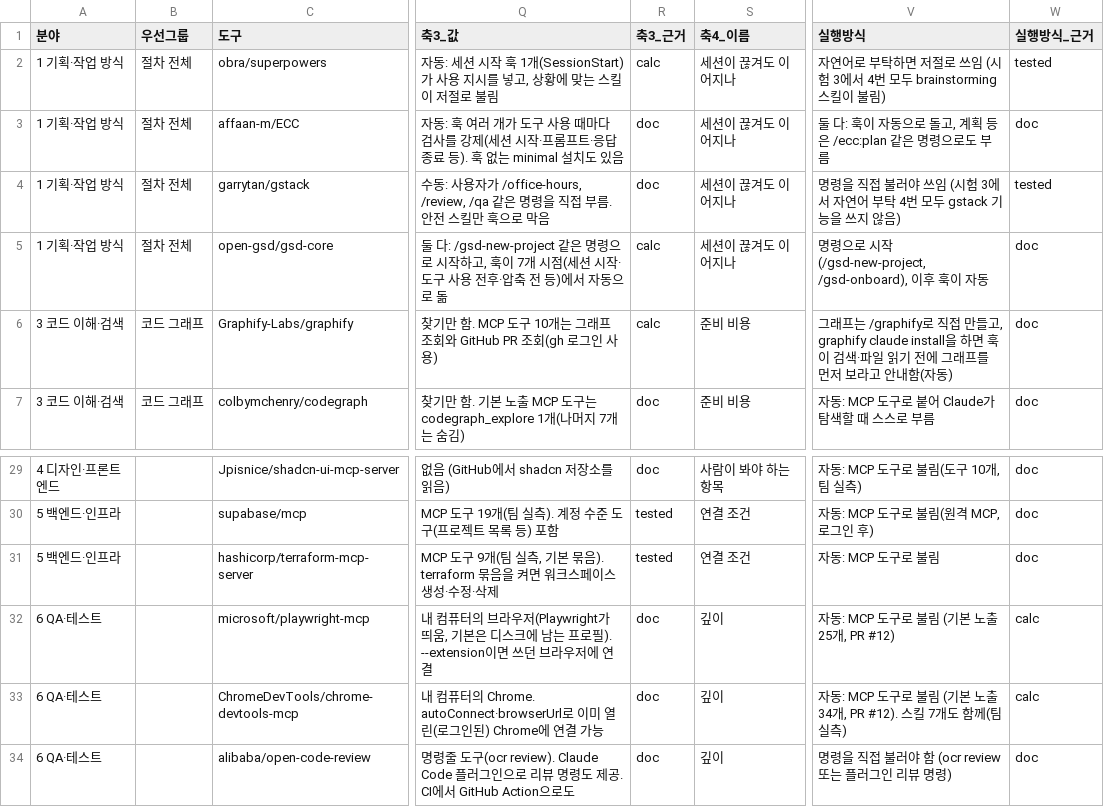
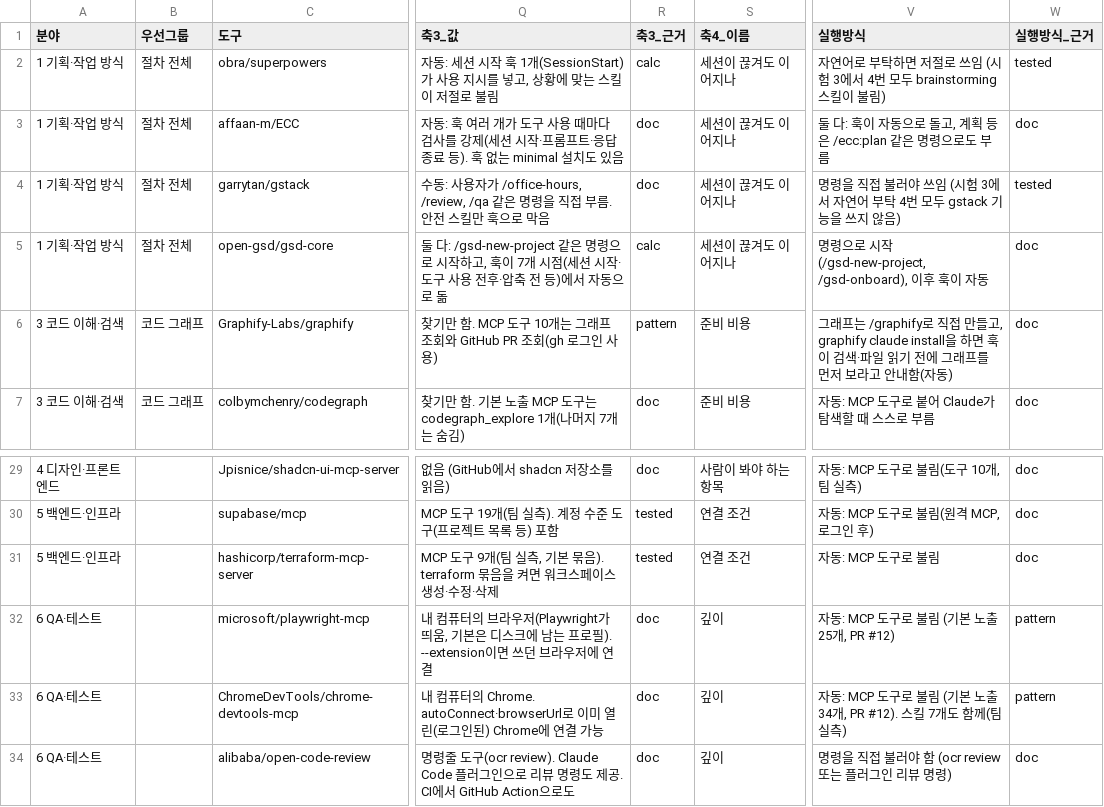
Before and after one commit to 20233014-KYH/New_Project, a CSV file: data/compare_axes_v0.csv, drawn as a sheet; only a part is shown, gaps mark what is left out; the diff names each change by its address in the sheet, - before the commit and + after, or states it on an @@ line.

```diff
--- a/data/compare_axes_v0.csv
+++ b/data/compare_axes_v0.csv
-R6 (축3_근거): calc
+R6 (축3_근거): pattern
-W32:W33 (실행방식_근거): calc
+W32:W33 (실행방식_근거): pattern
```
Also changed, not shown: 3 other files.
